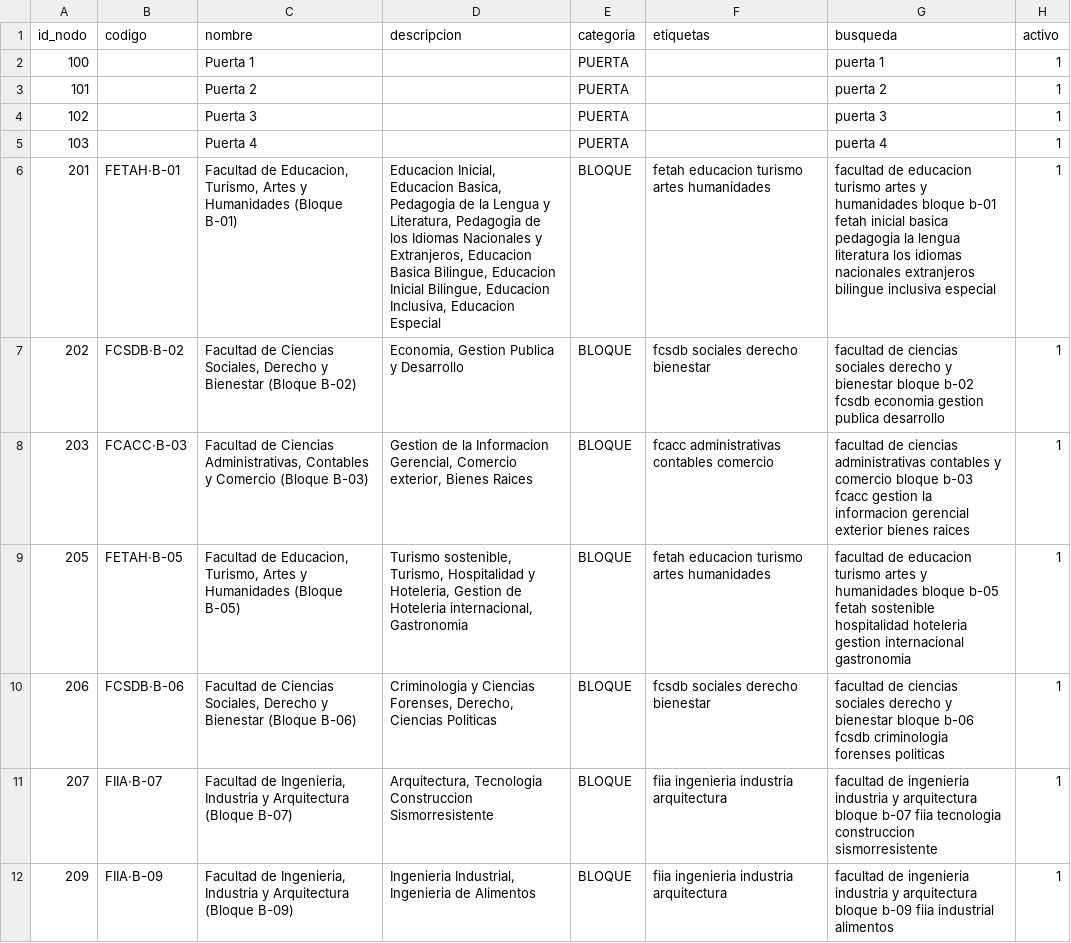
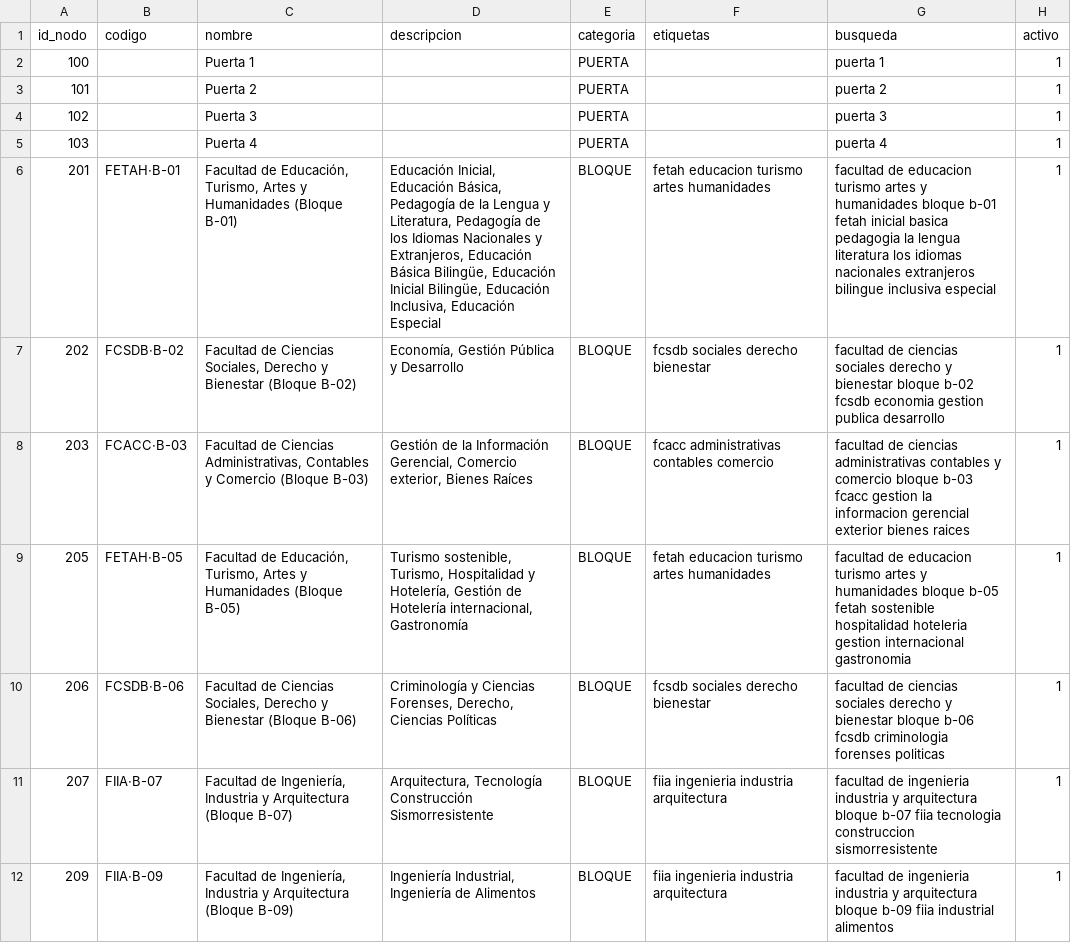
Before and after one commit to WinterPovea/nav-uleam-campus, a CSV file: app/src/main/assets/lugares.csv, drawn as a sheet; only a part is shown; the diff covers the shown part only.

Commit message:
fix(lugares): mostrar tildes en nombres, facultades y carreras
- build_lugares.py restaura tildes (diccionario ACENTOS) en nombre/descripcion; busqueda sigue sin tildes
- Correccion de 'Fonoaudologia' y 'Electrica'
- Prueba: se muestra con tilde y se busca con o sin tilde

```diff
--- a/app/src/main/assets/lugares.csv
+++ b/app/src/main/assets/lugares.csv
@@ -5,8 +5,8 @@ id_nodo,codigo,nombre,descripcion,categoria,etiquetas,busqueda,activo
 103,,Puerta 4,,PUERTA,,puerta 4,1
-201,FETAH·B-01,"Facultad de Educacion, Turismo, Artes y Humanidades (Bloque B-01)","Educacion Inicial, Educacion Basica, Pedagogia de la Lengua y Literatura, Pedagogia de los Idiomas Nacionales y Extranjeros, Educacion Basica Bilingue, Educacion Inicial Bilingue, Educacion Inclusiva, Educacion Especial",BLOQUE,fetah educacion turismo artes humanidades,facultad de educacion turismo artes y humanidades bloque b-01 fetah inicial basica pedagogia la lengua literatura los idiomas nacionales extranjeros bilingue inclusiva especial,1
-202,FCSDB·B-02,"Facultad de Ciencias Sociales, Derecho y Bienestar (Bloque B-02)","Economia, Gestion Publica y Desarrollo",BLOQUE,fcsdb sociales derecho bienestar,facultad de ciencias sociales derecho y bienestar bloque b-02 fcsdb economia gestion publica desarrollo,1
-203,FCACC·B-03,"Facultad de Ciencias Administrativas, Contables y Comercio (Bloque B-03)","Gestion de la Informacion Gerencial, Comercio exterior, Bienes Raices",BLOQUE,fcacc administrativas contables comercio,facultad de ciencias administrativas contables y comercio bloque b-03 fcacc gestion la informacion gerencial exterior bienes raices,1
-205,FETAH·B-05,"Facultad de Educacion, Turismo, Artes y Humanidades (Bloque B-05)","Turismo sostenible, Turismo, Hospitalidad y Hoteleria, Gestion de Hoteleria internacional, Gastronomia",BLOQUE,fetah educacion turismo artes humanidades,facultad de educacion turismo artes y humanidades bloque b-05 fetah sostenible hospitalidad hoteleria gestion internacional gastronomia,1
-206,FCSDB·B-06,"Facultad de Ciencias Sociales, Derecho y Bienestar (Bloque B-06)","Criminologia y Ciencias Forenses, Derecho, Ciencias Politicas",BLOQUE,fcsdb sociales derecho bienestar,facultad de ciencias sociales derecho y bienestar bloque b-06 fcsdb criminologia forenses politicas,1
-207,FIIA·B-07,"Facultad de Ingenieria, Industria y Arquitectura (Bloque B-07)","Arquitectura, Tecnologia Construccion Sismorresistente",BLOQUE,fiia ingenieria industria arquitectura,facultad de ingenieria industria y arquitectura bloque b-07 fiia tecnologia construccion sismorresistente,1
-209,FIIA·B-09,"Facultad de Ingenieria, Industria y Arquitectura (Bloque B-09)","Ingenieria Industrial, Ingenieria de Alimentos",BLOQUE,fiia ingenieria industria arquitectura,facultad de ingenieria industria y arquitectura bloque b-09 fiia industrial alimentos,1
+201,FETAH·B-01,"Facultad de Educación, Turismo, Artes y Humanidades (Bloque B-01)","Educación Inicial, Educación Básica, Pedagogía de la Lengua y Literatura, Pedagogía de los Idiomas Nacionales y Extranjeros, Educación Básica Bilingüe, Educación Inicial Bilingüe, Educación Inclusiva, Educación Especial",BLOQUE,fetah educacion turismo artes humanidades,facultad de educacion turismo artes y humanidades bloque b-01 fetah inicial basica pedagogia la lengua literatura los idiomas nacionales extranjeros bilingue inclusiva especial,1
+202,FCSDB·B-02,"Facultad de Ciencias Sociales, Derecho y Bienestar (Bloque B-02)","Economía, Gestión Pública y Desarrollo",BLOQUE,fcsdb sociales derecho bienestar,facultad de ciencias sociales derecho y bienestar bloque b-02 fcsdb economia gestion publica desarrollo,1
+203,FCACC·B-03,"Facultad de Ciencias Administrativas, Contables y Comercio (Bloque B-03)","Gestión de la Información Gerencial, Comercio exterior, Bienes Raíces",BLOQUE,fcacc administrativas contables comercio,facultad de ciencias administrativas contables y comercio bloque b-03 fcacc gestion la informacion gerencial exterior bienes raices,1
+205,FETAH·B-05,"Facultad de Educación, Turismo, Artes y Humanidades (Bloque B-05)","Turismo sostenible, Turismo, Hospitalidad y Hotelería, Gestión de Hotelería internacional, Gastronomía",BLOQUE,fetah educacion turismo artes humanidades,facultad de educacion turismo artes y humanidades bloque b-05 fetah sostenible hospitalidad hoteleria gestion internacional gastronomia,1
+206,FCSDB·B-06,"Facultad de Ciencias Sociales, Derecho y Bienestar (Bloque B-06)","Criminología y Ciencias Forenses, Derecho, Ciencias Políticas",BLOQUE,fcsdb sociales derecho bienestar,facultad de ciencias sociales derecho y bienestar bloque b-06 fcsdb criminologia forenses politicas,1
+207,FIIA·B-07,"Facultad de Ingeniería, Industria y Arquitectura (Bloque B-07)","Arquitectura, Tecnología Construcción Sismorresistente",BLOQUE,fiia ingenieria industria arquitectura,facultad de ingenieria industria y arquitectura bloque b-07 fiia tecnologia construccion sismorresistente,1
+209,FIIA·B-09,"Facultad de Ingeniería, Industria y Arquitectura (Bloque B-09)","Ingeniería Industrial, Ingeniería de Alimentos",BLOQUE,fiia ingenieria industria arquitectura,facultad de ingenieria industria y arquitectura bloque b-09 fiia industrial alimentos,1
```
Also changed, not shown: 32 edited cells elsewhere in this file, 3 other files.
